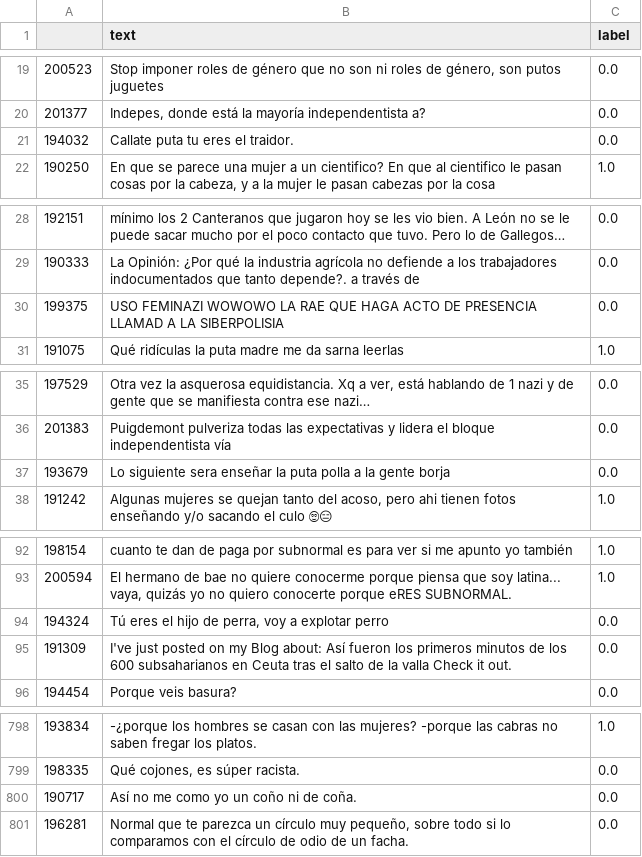
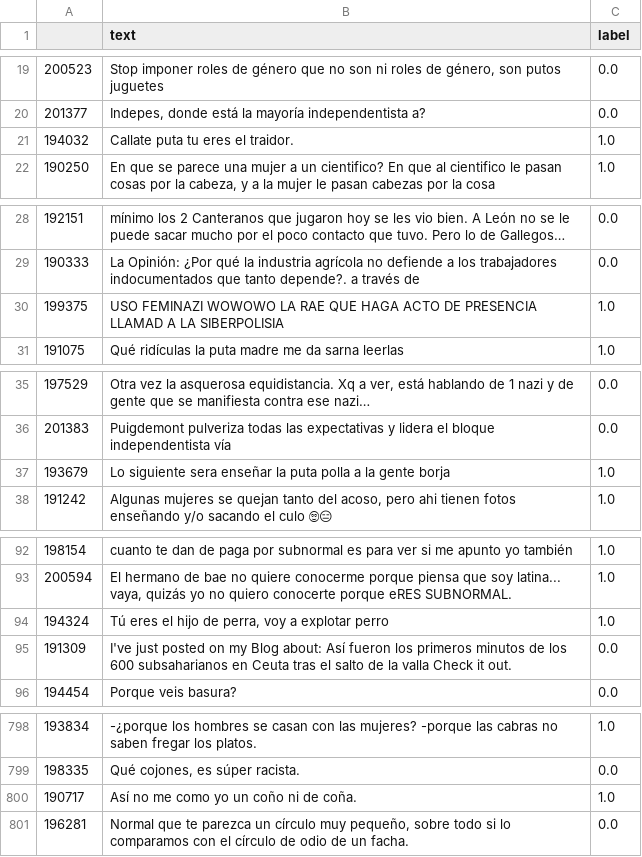
Before and after one commit to SirAdriG99/Proyecto_SaturdaysAI, a CSV file: resources/Spain_test.csv, drawn as a sheet; only a part is shown, gaps mark what is left out; long unchanged cells end in ….

```diff
--- a/resources/Spain_test.csv
+++ b/resources/Spain_test.csv
@@ -20,3 +20,3 @@
 201377,"Indepes, donde está la mayoría independentista a?",0.0
-194032,Callate puta tu eres el traidor.,0.0
+194032,Callate puta tu eres el traidor.,1.0
 190250,"En que se parece una mujer a un cientifico? En que al cientifico le pasan cosas por la cabeza, y a la mujer le pasan cabezas por la cosa",1.0
@@ -29,3 +29,3 @@
 190333,La Opinión: ¿Por qué la industria agrícola no defiende a los trabajadores indocumentados que tanto depende?. a través de,0.0
-199375,USO FEMINAZI WOWOWO LA RAE QUE HAGA ACTO DE PRESENCIA LLAMAD A LA SIBERPOLISIA,0.0
+199375,USO FEMINAZI WOWOWO LA RAE QUE HAGA ACTO DE PRESENCIA LLAMAD A LA SIBERPOLISIA,1.0
 191075,Qué ridículas la puta madre me da sarna leerlas,1.0
@@ -36,3 +36,3 @@
 201383,Puigdemont pulveriza todas las expectativas y lidera el bloque independentista vía,0.0
-193679,Lo siguiente sera enseñar la puta polla a la gente borja,0.0
+193679,Lo siguiente sera enseñar la puta polla a la gente borja,1.0
 191242,"Algunas mujeres se quejan tanto del acoso, pero ahi tienen fotos enseñando y/o sacando el culo 🙄😑",1.0
@@ -93,3 +93,3 @@
 200594,"El hermano de bae no quiere conocerme porque piensa que soy latina... vaya, quizás yo no quiero conocerte porque eRES SUBNORMAL.",1.0
-194324,"Tú eres el hijo de perra, voy a explotar perro",0.0
+194324,"Tú eres el hijo de perra, voy a explotar perro",1.0
 191309,I've just posted on my Blog about: Así fueron los primeros minutos de los 600 subsaharianos en Ceuta tras el salto de la valla Check it out.,0.0
@@ -799,3 +799,3 @@
 198335,"Qué cojones, es súper racista.",0.0
-190717,Así no me como yo un coño ni de coña.,0.0
+190717,Así no me como yo un coño ni de coña.,1.0
 196281,"Normal que te parezca un círculo muy pequeño, sobre todo si lo comparamos con el círculo de odio de un facha.",0.0
```
Also changed, not shown: 3 other files.
